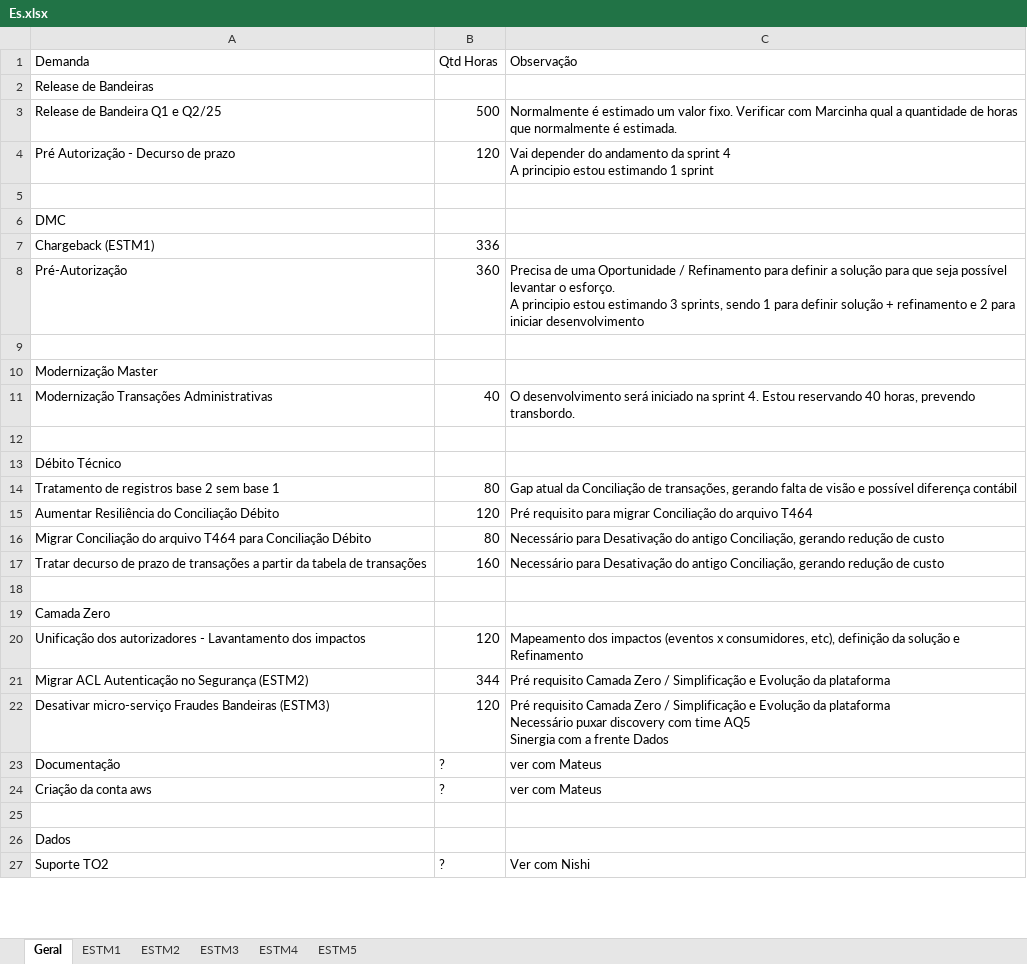
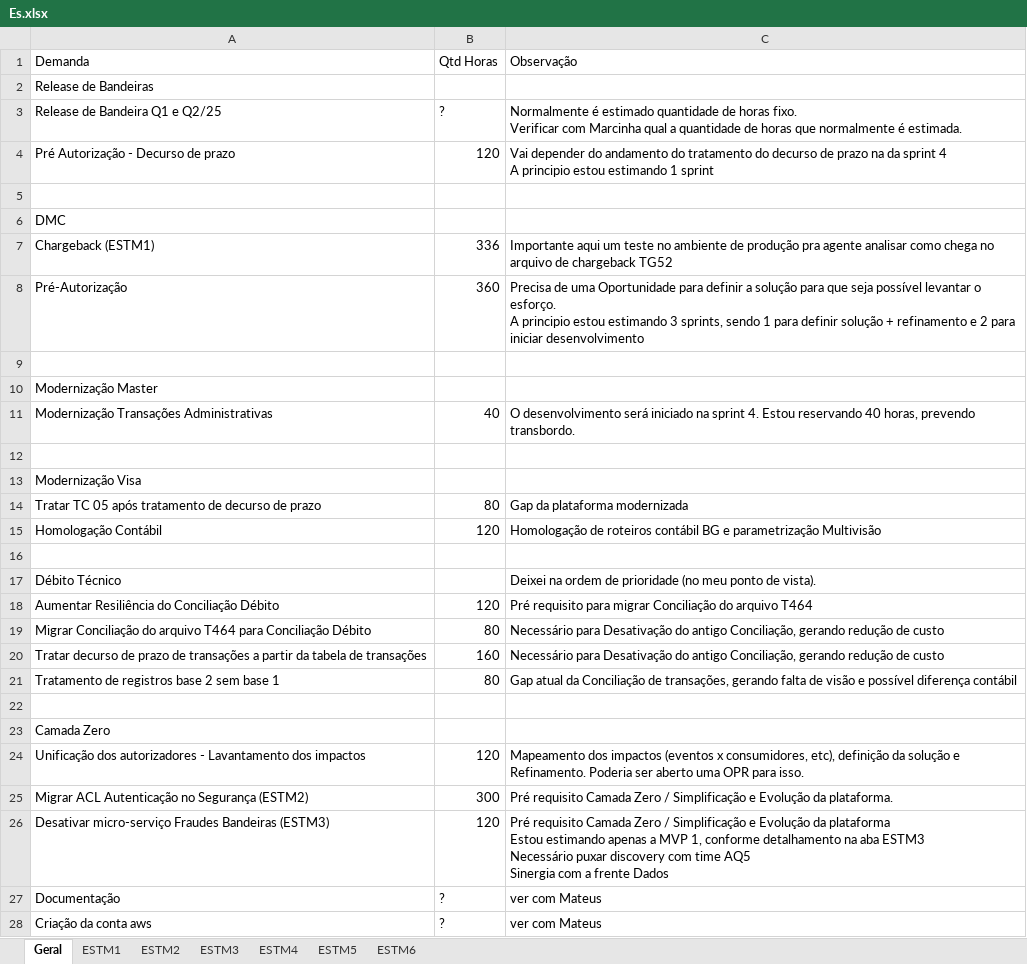
Before and after one commit to mmgabri/trabalho, an Excel workbook: estm/Es.xlsx, sheet Geral, drawn as a sheet; only a part is shown; the shorter side is filled out with more unchanged rows; values as stored, in another font and other column widths than the file's, no cell formats; addresses are those after the commit; ↵ is a line break in a cell; the diff covers the shown part only; the diff names each change by its address in the sheet, - before the commit and + after, or states it on an @@ line.

```diff
--- a/estm/Es.xlsx (sheet Geral)
+++ b/estm/Es.xlsx (sheet Geral)
+sheet tab: ESTM6
-B3: 500
+B3: ?
-C3: …é estimado um valor fixo. Verificar…
+C3: …é estimado quantidade de horas fixo. ↵ Verificar…
-C4: …do andamento da sprint…
+C4: …do andamento do tratamento do decurso de prazo na da sprint…
-C7: (empty)
+C7: Importante aqui um teste no ambiente de produção pra agente analisar como chega no arquivo de chargeback TG52
-C8: …uma Oportunidade / Refinamento para definir…
+C8: …uma Oportunidade para definir…
@@ row 30 moved to row 13: Modernização Visa @@
@@ row 31 moved to row 14: Tratar TC 05 após tratamento de decurso … @@
+row 15: Homologação Contábil | 120 | Homologação de roteiros contábil BG e parametrização Multivisão
+row 16: (empty)
-C17: (empty)
+C17: Deixei na ordem de prioridade (no meu ponto de vista).
@@ row 14 moved to row 21: Tratamento de registros base 2 sem base … @@
-C24: …solução e Refinamento
+C24: …solução e Refinamento. Poderia ser aberto uma OPR para isso.
-B25: 344
+B25: 300
-C25: …Evolução da plataforma
+C25: …Evolução da plataforma.
-C26: …da plataforma ↵ Necessário puxar…
+C26: …da plataforma ↵ Estou estimando apenas a MVP 1, conforme detalhamento na aba ESTM3 ↵ Necessário puxar…
```
Also changed, not shown: 2 added rows, 2 removed rows and 12 edited cells elsewhere in this sheet, sheet ESTM2, sheet ESTM4, sheet ESTM3, sheet ESTM5, cell formats, charts or pictures, 2 other files.
